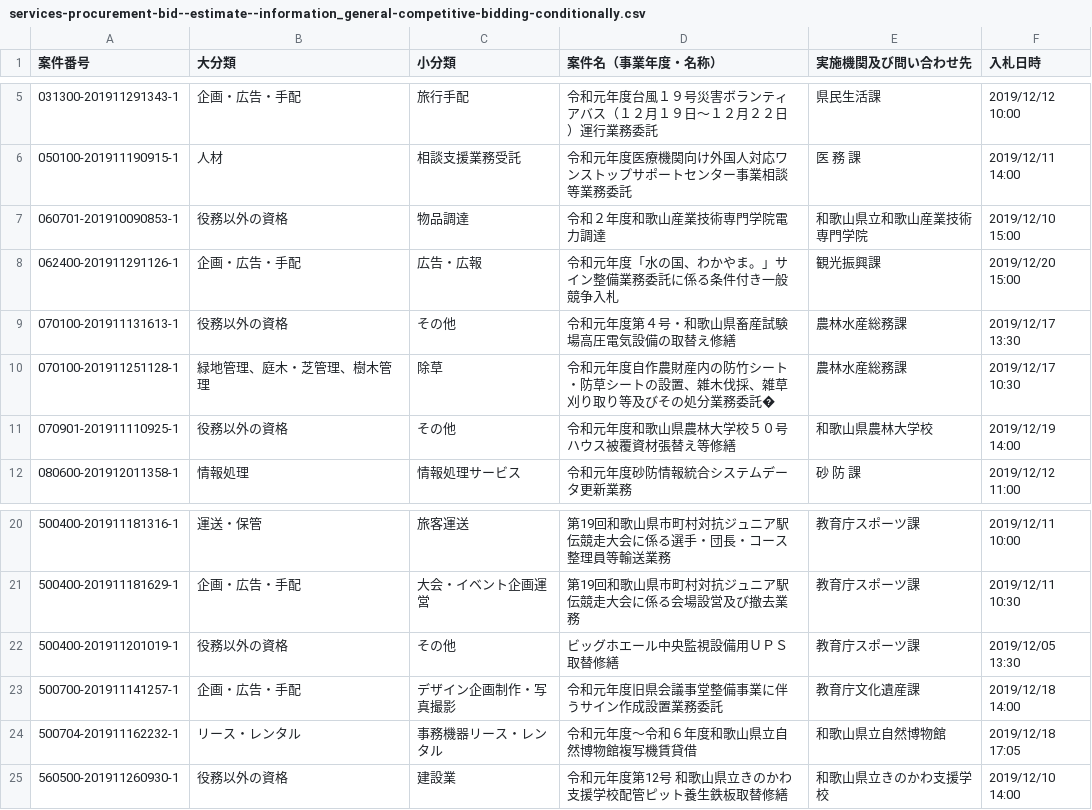
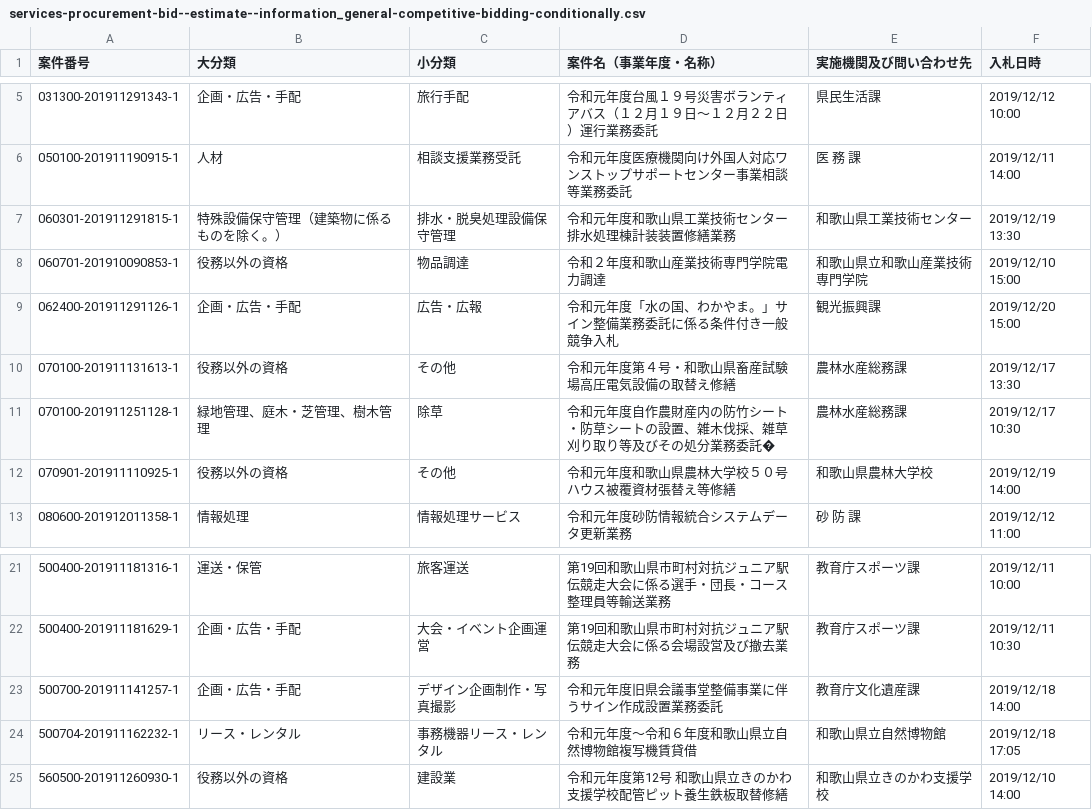
Before and after one commit to wakayama-pref-org/Services-procurement-bid--estimate--information_General-competitive-bidding-conditionally, a CSV file: csv/services-procurement-bid--estimate--information_general-competitive-bidding-conditionally.csv, drawn as a sheet; only a part is shown, gaps mark what is left out; removed rows and columns are numbered as before the commit, all else as after; the diff names each change by its address in the sheet, - before the commit and + after, or states it on an @@ line.

```diff
--- a/csv/services-procurement-bid--estimate--information_general-competitive-bidding-conditionally.csv
+++ b/csv/services-procurement-bid--estimate--information_general-competitive-bidding-conditionally.csv
+row 7: 060301-201911291815-1 | 特殊設備保守管理（建築物に係るものを除く。） | 排水・脱臭処理設備保守管理 | 令和元年度和歌山県工業技術センター排水処理棟計装装置修繕業務 | 和歌山県工業技術センター | 2019/12/19 13:30
-row 22: 500400-201911201019-1 | 役務以外の資格 | その他 | ビッグホエール中央監視設備用ＵＰＳ取替修繕 | 教育庁スポーツ課 | 2019/12/05 13:30
```
Also changed, not shown: 1 other file.
